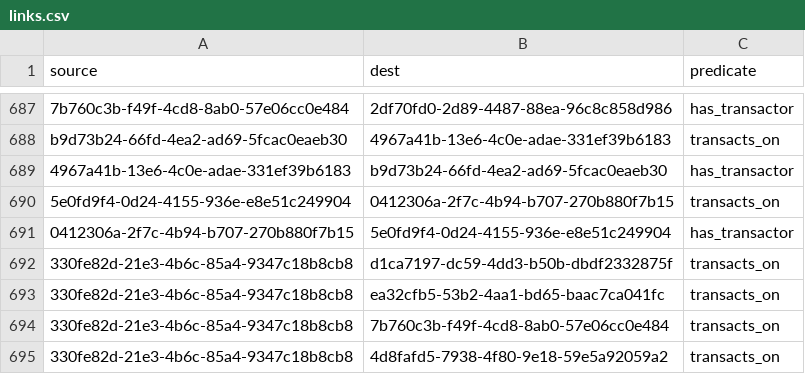
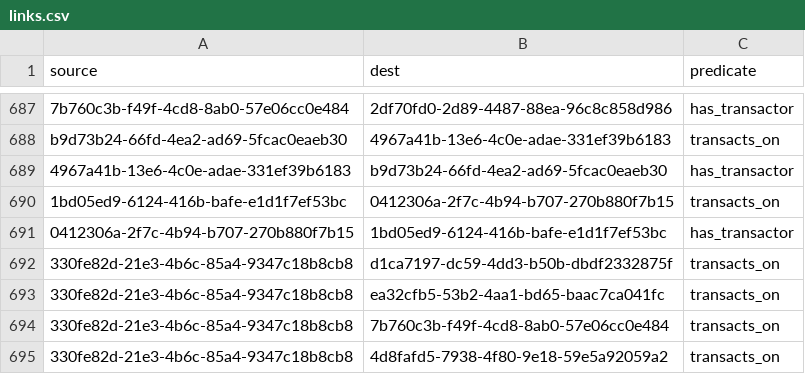
Before and after one commit to simulacrumb-glm/treegraph-graph, a CSV file: poc/links.csv, drawn as a sheet; only a part is shown, gaps mark what is left out.

```diff
--- a/poc/links.csv
+++ b/poc/links.csv
@@ -689,4 +689,4 @@ b9d73b24-66fd-4ea2-ad69-5fcac0eaeb30|4967a41b-13e6-4c0e-adae-331ef39b6183|transa
 4967a41b-13e6-4c0e-adae-331ef39b6183|b9d73b24-66fd-4ea2-ad69-5fcac0eaeb30|has_transactor
-5e0fd9f4-0d24-4155-936e-e8e51c249904|0412306a-2f7c-4b94-b707-270b880f7b15|transacts_on
-0412306a-2f7c-4b94-b707-270b880f7b15|5e0fd9f4-0d24-4155-936e-e8e51c249904|has_transactor
+1bd05ed9-6124-416b-bafe-e1d1f7ef53bc|0412306a-2f7c-4b94-b707-270b880f7b15|transacts_on
+0412306a-2f7c-4b94-b707-270b880f7b15|1bd05ed9-6124-416b-bafe-e1d1f7ef53bc|has_transactor
 330fe82d-21e3-4b6c-85a4-9347c18b8cb8|d1ca7197-dc59-4dd3-b50b-dbdf2332875f|transacts_on
```
Also changed, not shown: 2 other files.
